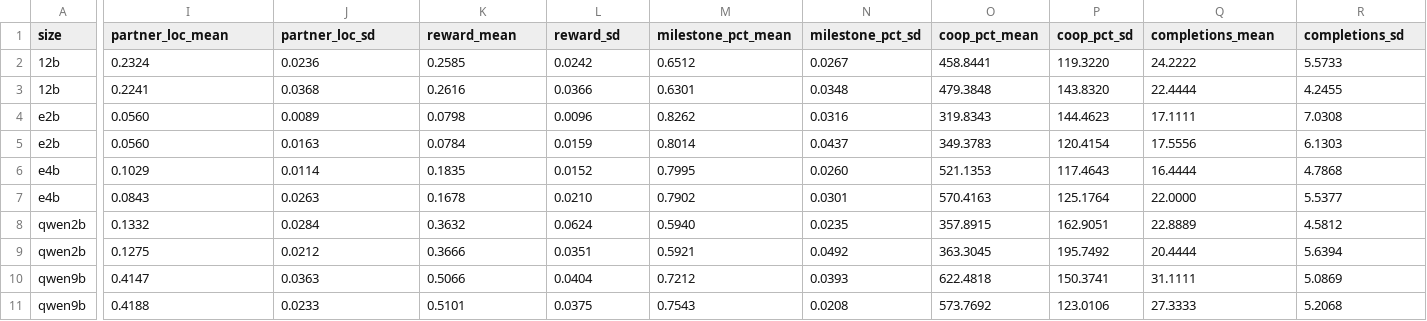
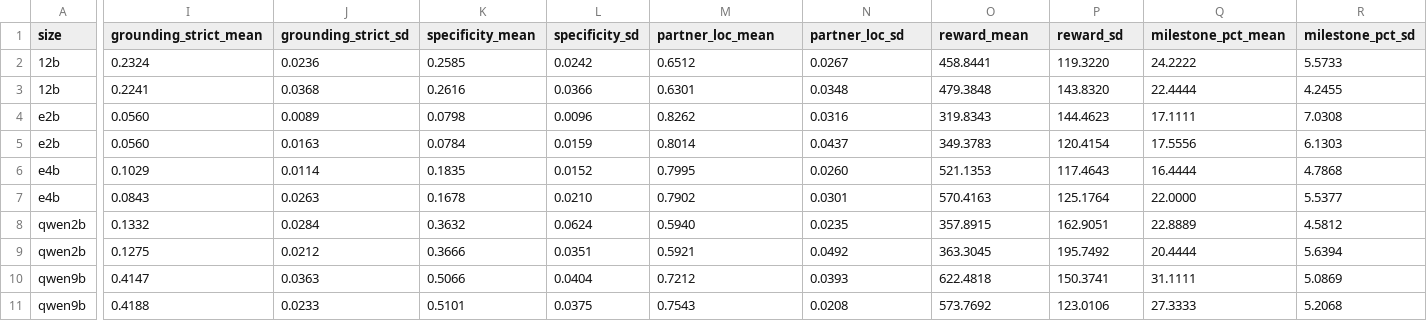
Before and after one commit to AnaCMarcu/WiredTogether, a CSV file: paper_assets_pareto/grid_perception_x_qwen/points.csv, drawn as a sheet; only a part is shown, gaps mark what is left out; the diff covers the shown part only; the diff names each change by its address in the sheet, - before the commit and + after, or states it on an @@ line.

```diff
--- a/paper_assets_pareto/grid_perception_x_qwen/points.csv
+++ b/paper_assets_pareto/grid_perception_x_qwen/points.csv
-I1: partner_loc_mean
+I1: grounding_strict_mean
-J1: partner_loc_sd
+J1: grounding_strict_sd
-K1: reward_mean
+K1: specificity_mean
-L1: reward_sd
+L1: specificity_sd
-M1: milestone_pct_mean
+M1: partner_loc_mean
-N1: milestone_pct_sd
+N1: partner_loc_sd
-O1: coop_pct_mean
+O1: reward_mean
-P1: coop_pct_sd
+P1: reward_sd
-Q1: completions_mean
+Q1: milestone_pct_mean
-R1: completions_sd
+R1: milestone_pct_sd
```
Also changed, not shown: 12 edited cells elsewhere in this file, 4 other files.
